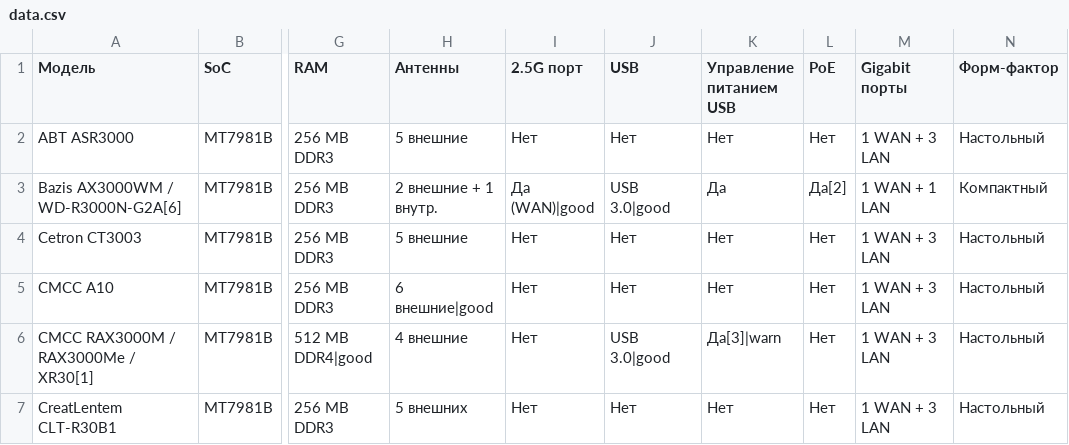
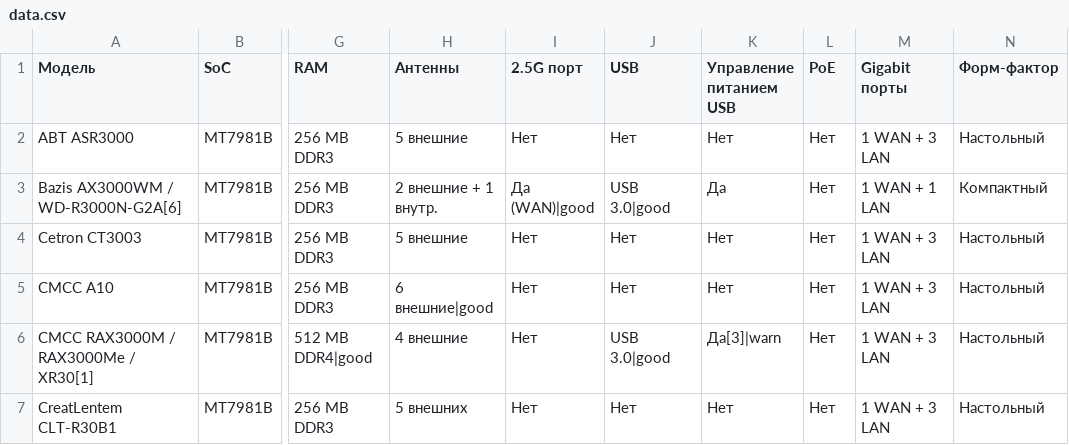
Before and after one commit to HattabbI4/openwrt-router-compare, a CSV file: data.csv, drawn as a sheet; only a part is shown, gaps mark what is left out; the diff names each change by its address in the sheet, - before the commit and + after, or states it on an @@ line.

Commit message:
data.csv: edit info about PoE support in WD-R3000N-G2A

```diff
--- a/data.csv
+++ b/data.csv
-L3 (PoE): Да[2]
+L3 (PoE): Нет
```
